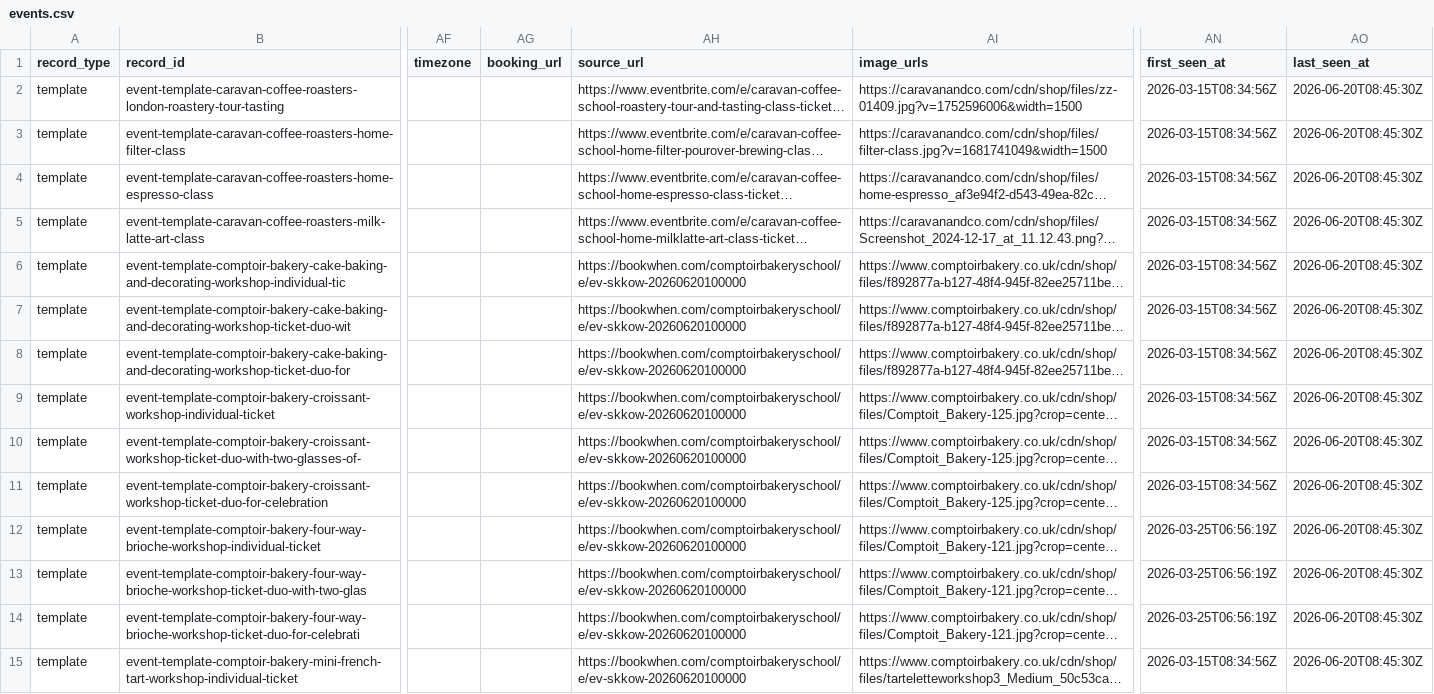
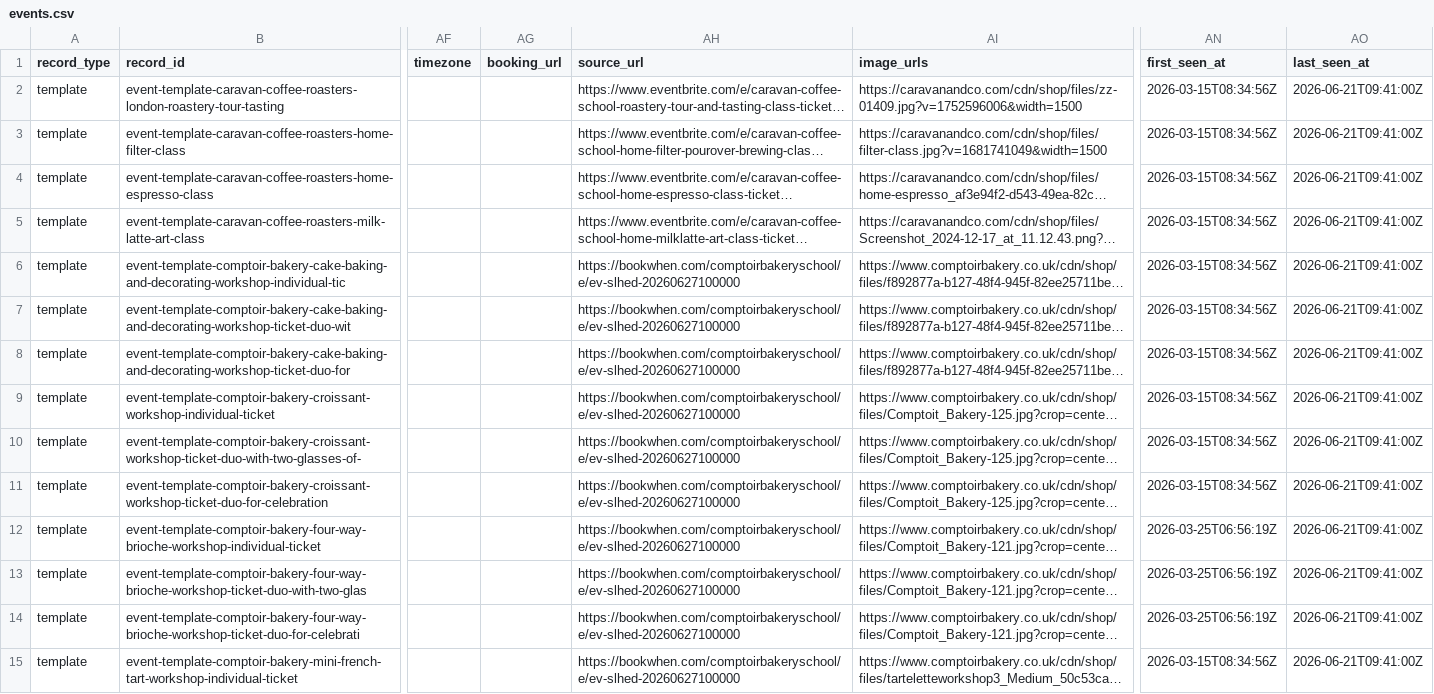
Before and after one commit to Auerlian/RostaScrapers, a CSV file: exports/events.csv, drawn as a sheet; only a part is shown, gaps mark what is left out; long unchanged cells end in …; the diff covers the shown part only; the diff names each change by its address in the sheet, - before the commit and + after, or states it on an @@ line.

```diff
--- a/exports/events.csv
+++ b/exports/events.csv
-AO2:AO15 (last_seen_at): 2026-06-20T08:45:30Z
+AO2:AO15 (last_seen_at): 2026-06-21T09:41:00Z
-AH6:AH15 (source_url): https://bookwhen.com/comptoirbakeryschool/e/ev-skkow-20260620100000
+AH6:AH15 (source_url): https://bookwhen.com/comptoirbakeryschool/e/ev-slhed-20260627100000
```
Also changed, not shown: 27 edited cells elsewhere in this file, exports/locations.csv, 4 other files.
